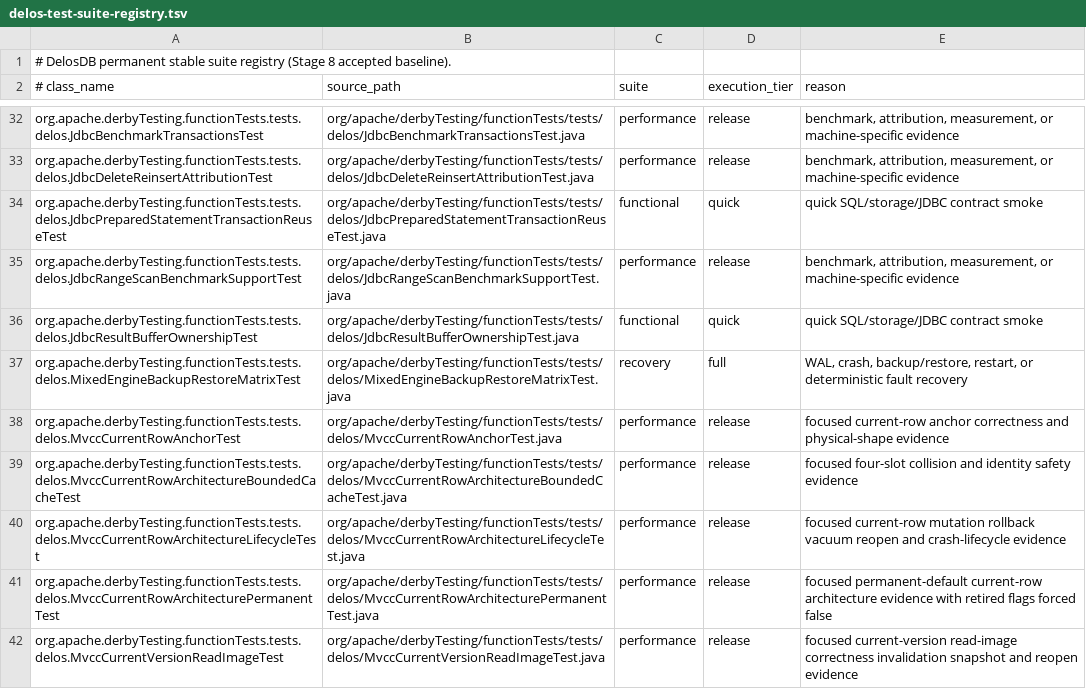
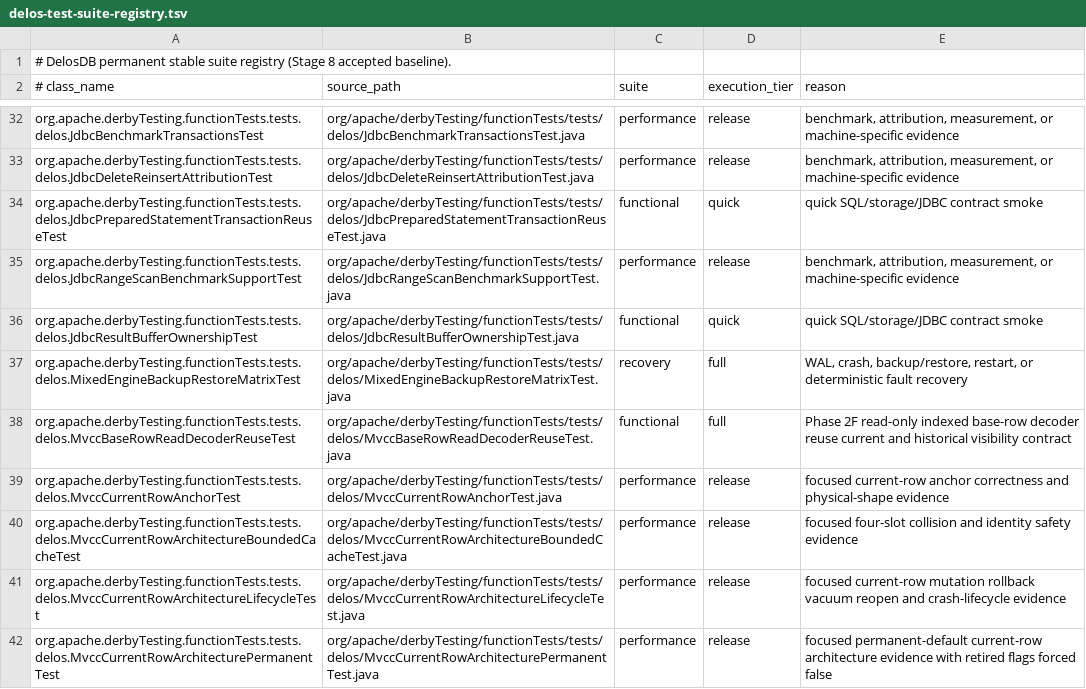
Before and after one commit to ggeorg/delosdb, a TSV file: gradle/testing/delos-test-suite-registry.tsv, drawn as a sheet; only a part is shown, gaps mark what is left out; the shorter side is filled out with more unchanged rows.

Commit message:
Phase 2F register base-row decoder reuse functional test

```diff
--- a/gradle/testing/delos-test-suite-registry.tsv
+++ b/gradle/testing/delos-test-suite-registry.tsv
@@ -37,2 +37,3 @@ org.apache.derbyTesting.functionTests.tests.delos.JdbcResultBufferOwnershipTest
 org.apache.derbyTesting.functionTests.tests.delos.MixedEngineBackupRestoreMatrixTest	org/apache/derbyTesting/functionTests/tests/delos/MixedEngineBackupRestoreMatrixTest.java	recovery	full	WAL, crash, backup/restore, restart, or deterministic fault recovery
+org.apache.derbyTesting.functionTests.tests.delos.MvccBaseRowReadDecoderReuseTest	org/apache/derbyTesting/functionTests/tests/delos/MvccBaseRowReadDecoderReuseTest.java	functional	full	Phase 2F read-only indexed base-row decoder reuse current and historical visibility contract
 org.apache.derbyTesting.functionTests.tests.delos.MvccCurrentRowAnchorTest	org/apache/derbyTesting/functionTests/tests/delos/MvccCurrentRowAnchorTest.java	performance	release	focused current-row anchor correctness and physical-shape evidence
```
